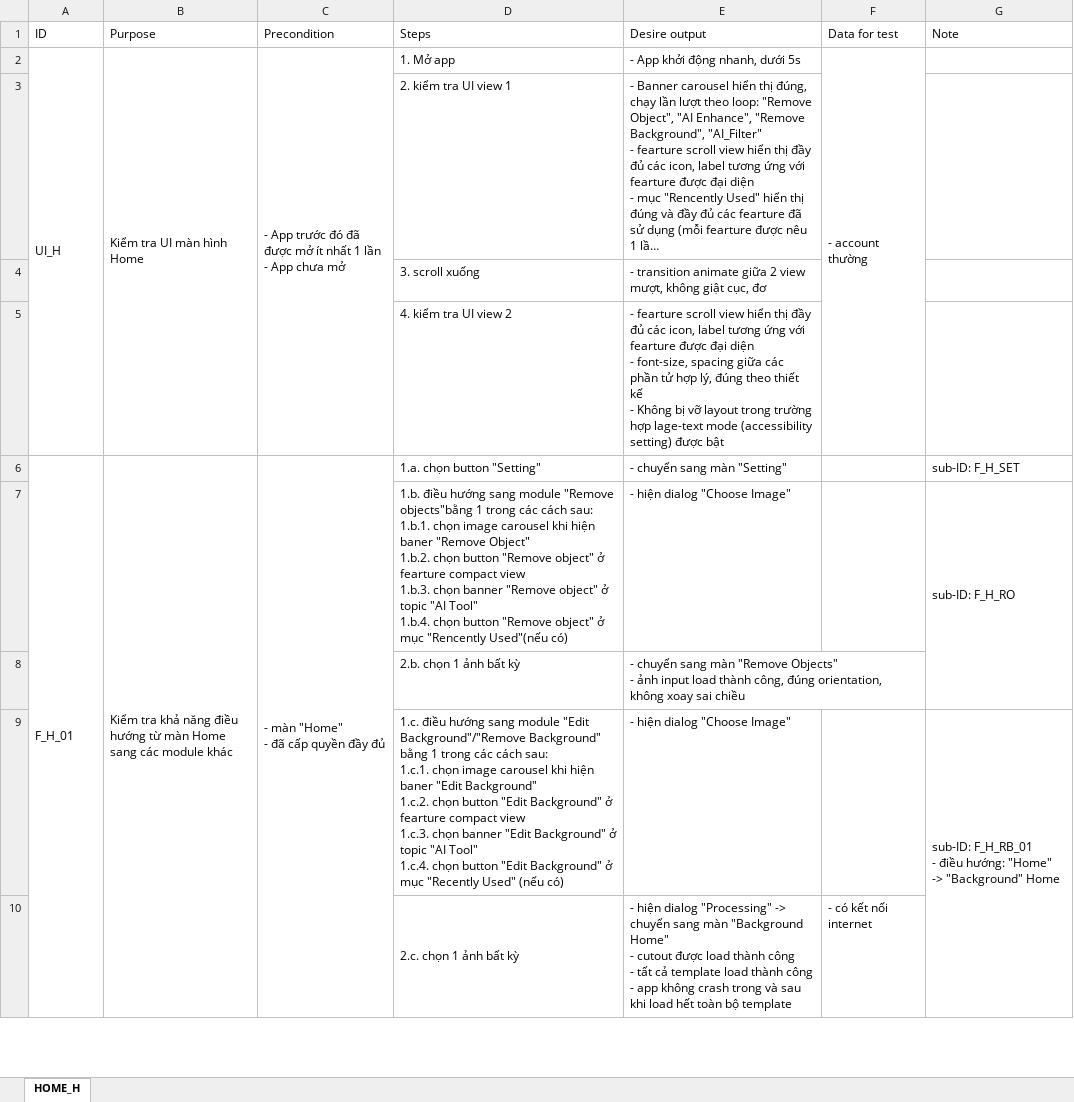
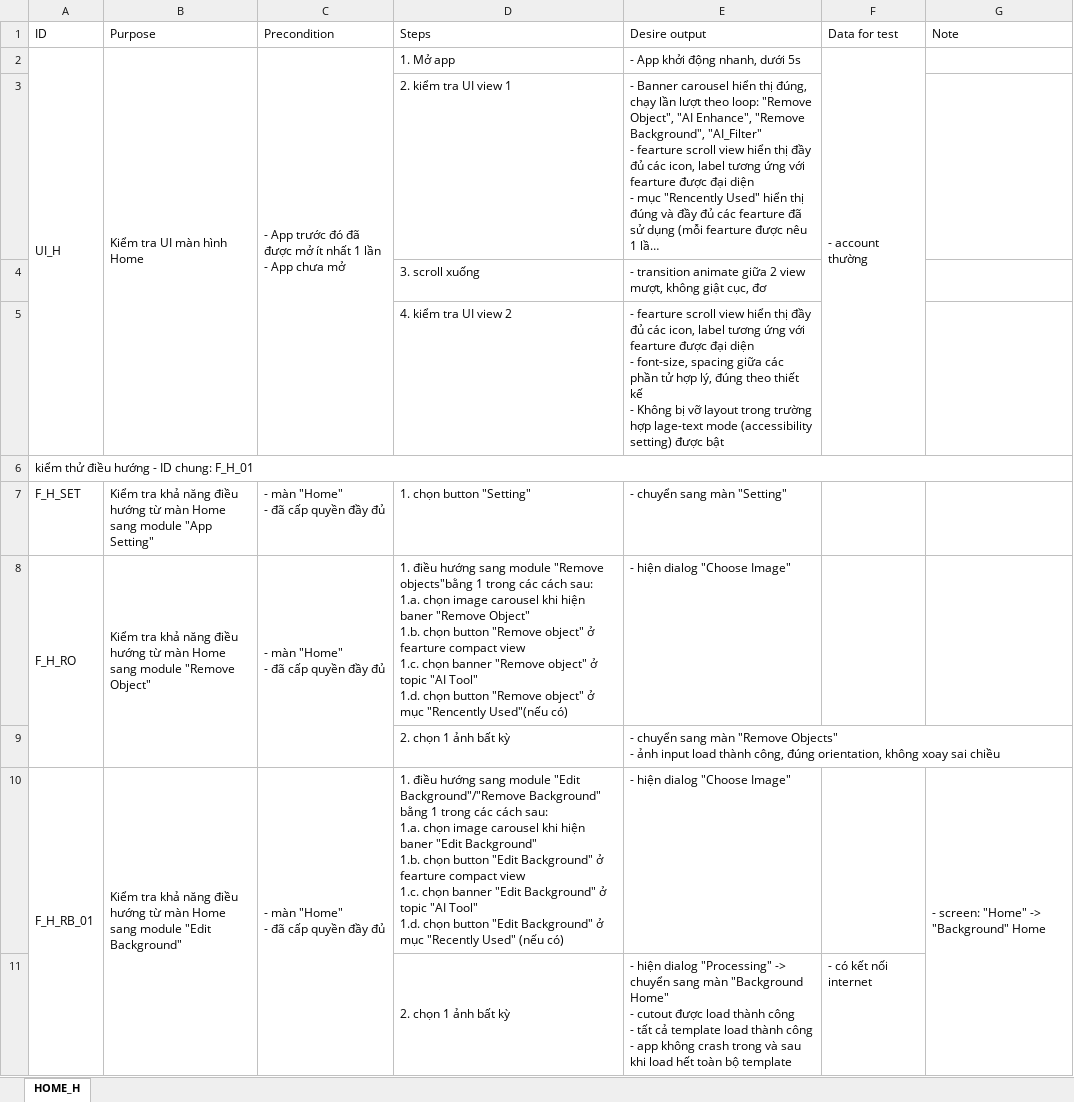
Before and after one commit to Khanh-webjj/CreatixWork, an Excel workbook: Doc_app/Test_case_ME_IOS.xlsx, sheet HOME_H, drawn as a sheet; only a part is shown; long unchanged cells end in …; values as stored, in another font and other column widths than the file's, no borders; removed rows and columns are numbered as before the commit, all else as after; ↵ is a line break in a cell; the diff covers the shown part only; the diff names each change by its address in the sheet, - before the commit and + after, or states it on an @@ line.

Commit message:
finish tc module Home

```diff
--- a/Doc_app/Test_case_ME_IOS.xlsx (sheet HOME_H)
+++ b/Doc_app/Test_case_ME_IOS.xlsx (sheet HOME_H)
+row 6: kiểm thử điều hướng - ID chung: F_H_01
-A7 (ID): F_H_01
+A7 (ID): F_H_SET
-A6:A25 merged
-B7 (Purpose): …Home sang các module khác
+B7 (Purpose): …Home sang module "App Setting"
-B6:B25 merged
-C6:C32 merged
-D7 (Steps): 1.a. chọn button "Setting"
+D7 (Steps): 1. chọn button "Setting"
-G7 (Note): sub-ID: F_H_SET
+G7 (Note): (empty)
-row 7:  |  |  | 1.b. điều hướng sang module "Remove objects"bằng 1 trong các cách sau: ↵ 1.b.1. chọn image carousel khi hiện baner "Remove Object" ↵ 1.b.2. chọn button "Remove object" ở fearture compact view ↵ 1.b.3. chọn banner "Remove object" ở topic "AI Tool" ↵ 1.b.4. chọn button "Remove object" ở mục "Rencently Used"(nếu có) | - hiện dialog "Choose Image" |  | sub-ID: F_H_RO
+row 8: F_H_RO | Kiểm tra khả năng điều hướng từ màn Home sang module "Remove Object" | - màn "Home" ↵ - đã cấp quyền đầy đủ | 1. điều hướng sang module "Remove objects"bằng 1 trong các cách sau: ↵ 1.a. chọn image carousel khi hiện baner "Remove Object" ↵ 1.b. chọn button "Remove object" ở fearture compact view ↵ 1.c. chọn banner "Remove object" ở topic "AI Tool" ↵ 1.d. chọn button "Remove object" ở mục "Rencently Used"(nếu có) | - hiện dialog "Choose Image"
-D9 (Steps): 2.b. chọn 1 ảnh bất kỳ
+D9 (Steps): 2. chọn 1 ảnh bất kỳ
-row 9:  |  |  | 1.c. điều hướng sang module "Edit Background"/"Remove Background" bằng 1 trong các cách sau: ↵ 1.c.1. chọn image carousel khi hiện baner "Edit Background" ↵ 1.c.2. chọn button "Edit Background" ở fearture compact view ↵ 1.c.3. chọn banner "Edit Background" ở topic "AI Tool" ↵ 1.c.4. chọn button "Edit Background" ở mục "Recently Used" (nếu có) | - hiện dialog "Choose Image" |  | sub-ID: F_H_RB_01 ↵ - điều hướng: "Home" -> "Background" Home
+row 10: F_H_RB_01 | Kiểm tra khả năng điều hướng từ màn Home sang module "Edit Background" | - màn "Home" ↵ - đã cấp quyền đầy đủ | 1. điều hướng sang module "Edit Background"/"Remove Background" bằng 1 trong các cách sau: ↵ 1.a. chọn image carousel khi hiện baner "Edit Background" ↵ 1.b. chọn button "Edit Background" ở fearture compact view ↵ 1.c. chọn banner "Edit Background" ở topic "AI Tool" ↵ 1.d. chọn button "Edit Background" ở mục "Recently Used" (nếu có) | - hiện dialog "Choose Image" |  | - screen: "Home" -> "Background" Home
-D11 (Steps): 2.c. chọn 1 ảnh bất kỳ
+D11 (Steps): 2. chọn 1 ảnh bất kỳ
```
Also changed, not shown: 22 added rows, 8 removed rows and 12 edited cells elsewhere in this sheet.
